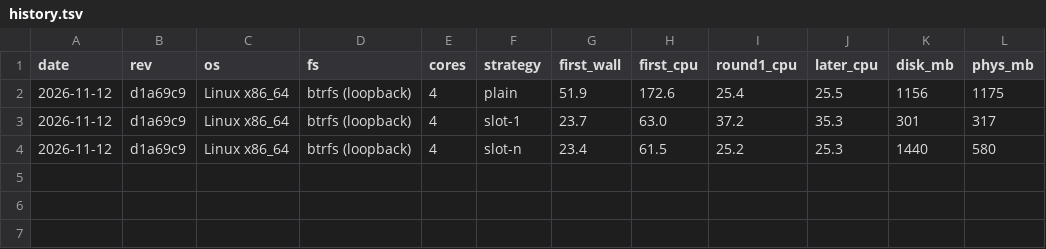
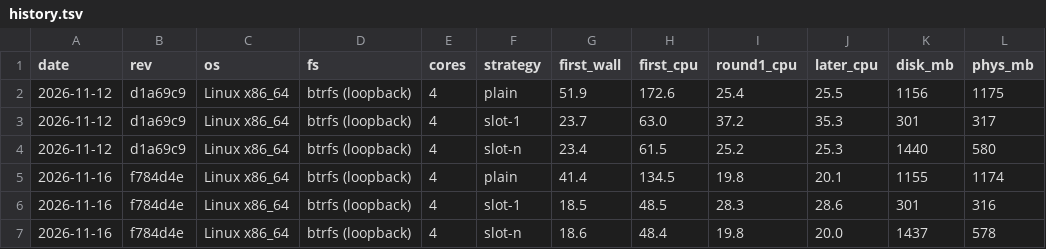
Before and after one commit to ntedvs/cargo-slot, a TSV file: bench/history.tsv, drawn as a sheet; the diff names each change by its address in the sheet, - before the commit and + after, or states it on an @@ line.

```diff
--- a/bench/history.tsv
+++ b/bench/history.tsv
+row 5: 2026-11-16 | f784d4e | Linux x86_64 | btrfs (loopback) | 4 | plain | 41.4 | 134.5 | 19.8 | 20.1 | 1155 | 1174
+row 6: 2026-11-16 | f784d4e | Linux x86_64 | btrfs (loopback) | 4 | slot-1 | 18.5 | 48.5 | 28.3 | 28.6 | 301 | 316
+row 7: 2026-11-16 | f784d4e | Linux x86_64 | btrfs (loopback) | 4 | slot-n | 18.6 | 48.4 | 19.8 | 20.0 | 1437 | 578
```
Also changed, not shown: 1 other file.
